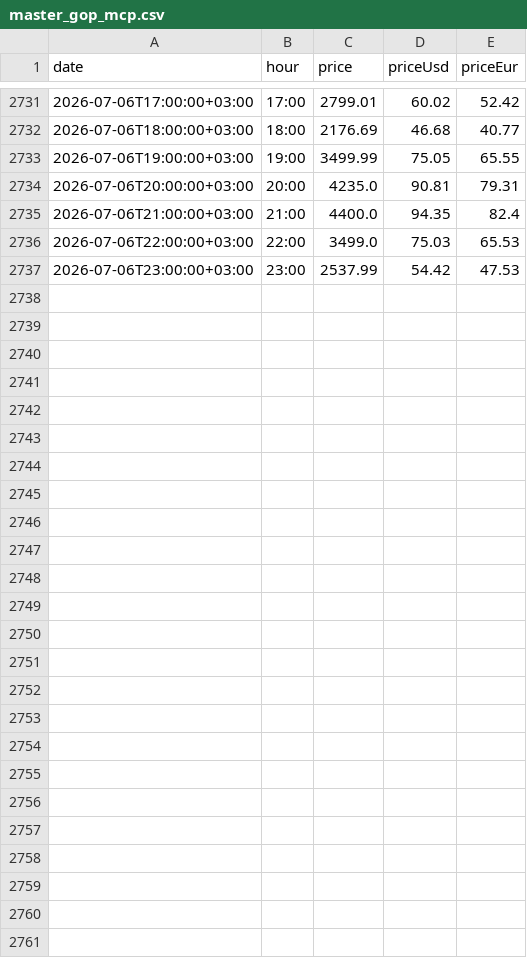
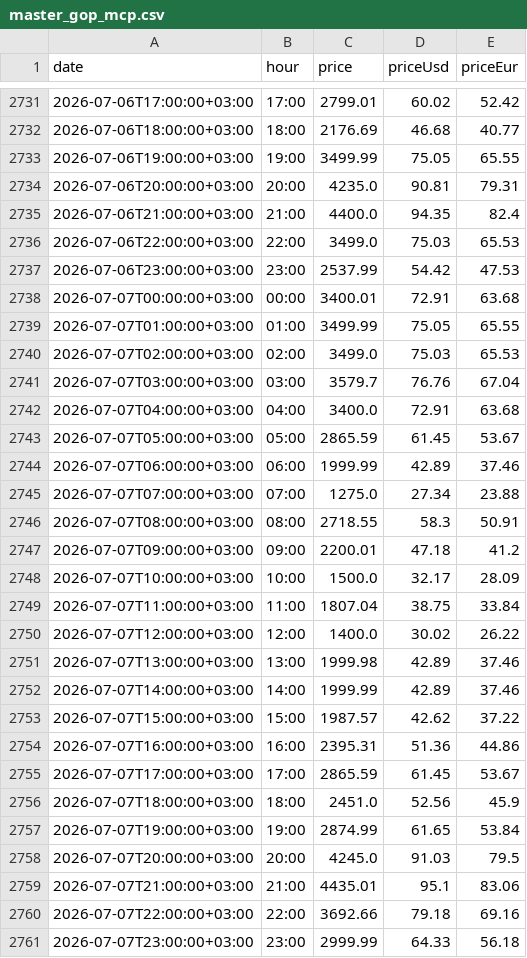
Before and after one commit to BRSTKL/turkey-power-trading, a CSV file: data/processed/master_gop_mcp.csv, drawn as a sheet; only a part is shown, gaps mark what is left out.

```diff
--- a/data/processed/master_gop_mcp.csv
+++ b/data/processed/master_gop_mcp.csv
@@ -2737 +2737,25 @@
 2026-07-06T23:00:00+03:00,23:00,2537.99,54.42,47.53
+2026-07-07T00:00:00+03:00,00:00,3400.01,72.91,63.68
+2026-07-07T01:00:00+03:00,01:00,3499.99,75.05,65.55
+2026-07-07T02:00:00+03:00,02:00,3499.0,75.03,65.53
+2026-07-07T03:00:00+03:00,03:00,3579.7,76.76,67.04
+2026-07-07T04:00:00+03:00,04:00,3400.0,72.91,63.68
+2026-07-07T05:00:00+03:00,05:00,2865.59,61.45,53.67
+2026-07-07T06:00:00+03:00,06:00,1999.99,42.89,37.46
+2026-07-07T07:00:00+03:00,07:00,1275.0,27.34,23.88
+2026-07-07T08:00:00+03:00,08:00,2718.55,58.3,50.91
+2026-07-07T09:00:00+03:00,09:00,2200.01,47.18,41.2
+2026-07-07T10:00:00+03:00,10:00,1500.0,32.17,28.09
+2026-07-07T11:00:00+03:00,11:00,1807.04,38.75,33.84
+2026-07-07T12:00:00+03:00,12:00,1400.0,30.02,26.22
+2026-07-07T13:00:00+03:00,13:00,1999.98,42.89,37.46
+2026-07-07T14:00:00+03:00,14:00,1999.99,42.89,37.46
+2026-07-07T15:00:00+03:00,15:00,1987.57,42.62,37.22
+2026-07-07T16:00:00+03:00,16:00,2395.31,51.36,44.86
+2026-07-07T17:00:00+03:00,17:00,2865.59,61.45,53.67
+2026-07-07T18:00:00+03:00,18:00,2451.0,52.56,45.9
+2026-07-07T19:00:00+03:00,19:00,2874.99,61.65,53.84
+2026-07-07T20:00:00+03:00,20:00,4245.0,91.03,79.5
+2026-07-07T21:00:00+03:00,21:00,4435.01,95.1,83.06
+2026-07-07T22:00:00+03:00,22:00,3692.66,79.18,69.16
+2026-07-07T23:00:00+03:00,23:00,2999.99,64.33,56.18
```
Also changed, not shown: data/processed/master_bpm_down.csv, data/processed/master_bpm_up.csv, 6 other files.
